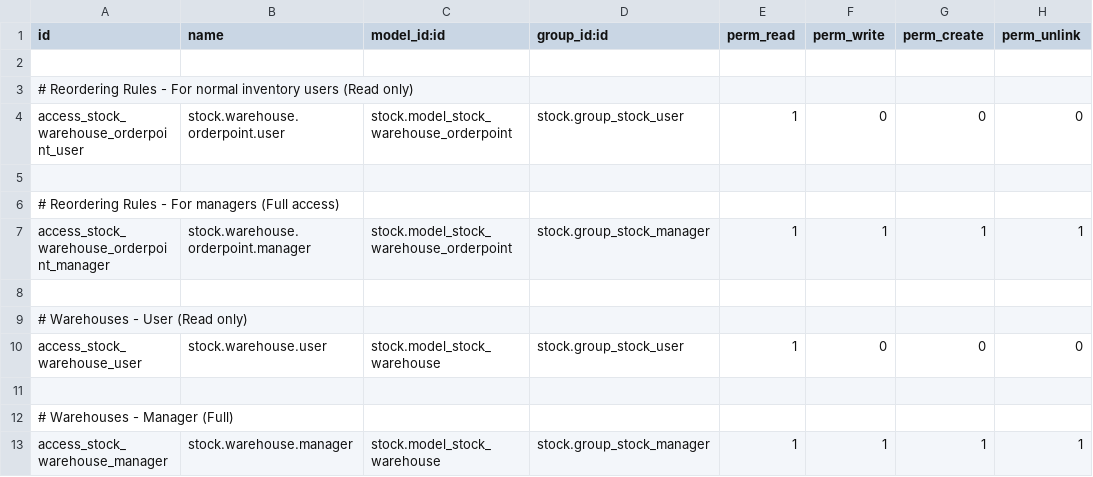
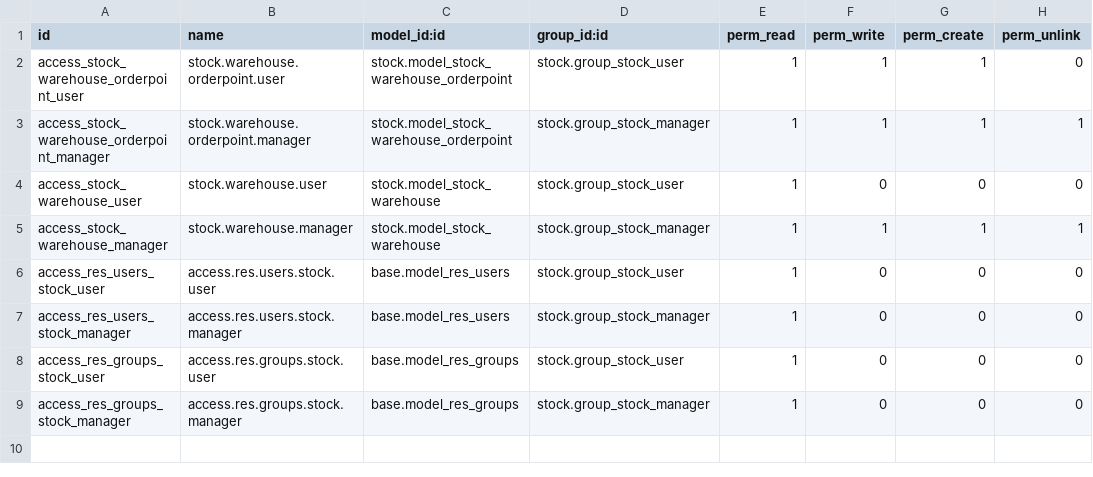
Before and after one commit to Mshakkir/odoo19-project, a CSV file: warehouse_reorder_notification/security/ir.model.access.csv, drawn as a sheet.

Commit message:
custom

```diff
--- a/warehouse_reorder_notification/security/ir.model.access.csv
+++ b/warehouse_reorder_notification/security/ir.model.access.csv
@@ -1,13 +1,9 @@
 id,name,model_id:id,group_id:id,perm_read,perm_write,perm_create,perm_unlink
-
-# Reordering Rules - For normal inventory users (Read only)
-access_stock_warehouse_orderpoint_user,stock.warehouse.orderpoint.user,stock.model_stock_warehouse_orderpoint,stock.group_stock_user,1,0,0,0
-
-# Reordering Rules - For managers (Full access)
+access_stock_warehouse_orderpoint_user,stock.warehouse.orderpoint.user,stock.model_stock_warehouse_orderpoint,stock.group_stock_user,1,1,1,0
 access_stock_warehouse_orderpoint_manager,stock.warehouse.orderpoint.manager,stock.model_stock_warehouse_orderpoint,stock.group_stock_manager,1,1,1,1
-
-# Warehouses - User (Read only)
 access_stock_warehouse_user,stock.warehouse.user,stock.model_stock_warehouse,stock.group_stock_user,1,0,0,0
-
-# Warehouses - Manager (Full)
 access_stock_warehouse_manager,stock.warehouse.manager,stock.model_stock_warehouse,stock.group_stock_manager,1,1,1,1
+access_res_users_stock_user,access.res.users.stock.user,base.model_res_users,stock.group_stock_user,1,0,0,0
+access_res_users_stock_manager,access.res.users.stock.manager,base.model_res_users,stock.group_stock_manager,1,0,0,0
+access_res_groups_stock_user,access.res.groups.stock.user,base.model_res_groups,stock.group_stock_user,1,0,0,0
+access_res_groups_stock_manager,access.res.groups.stock.manager,base.model_res_groups,stock.group_stock_manager,1,0,0,0
```
